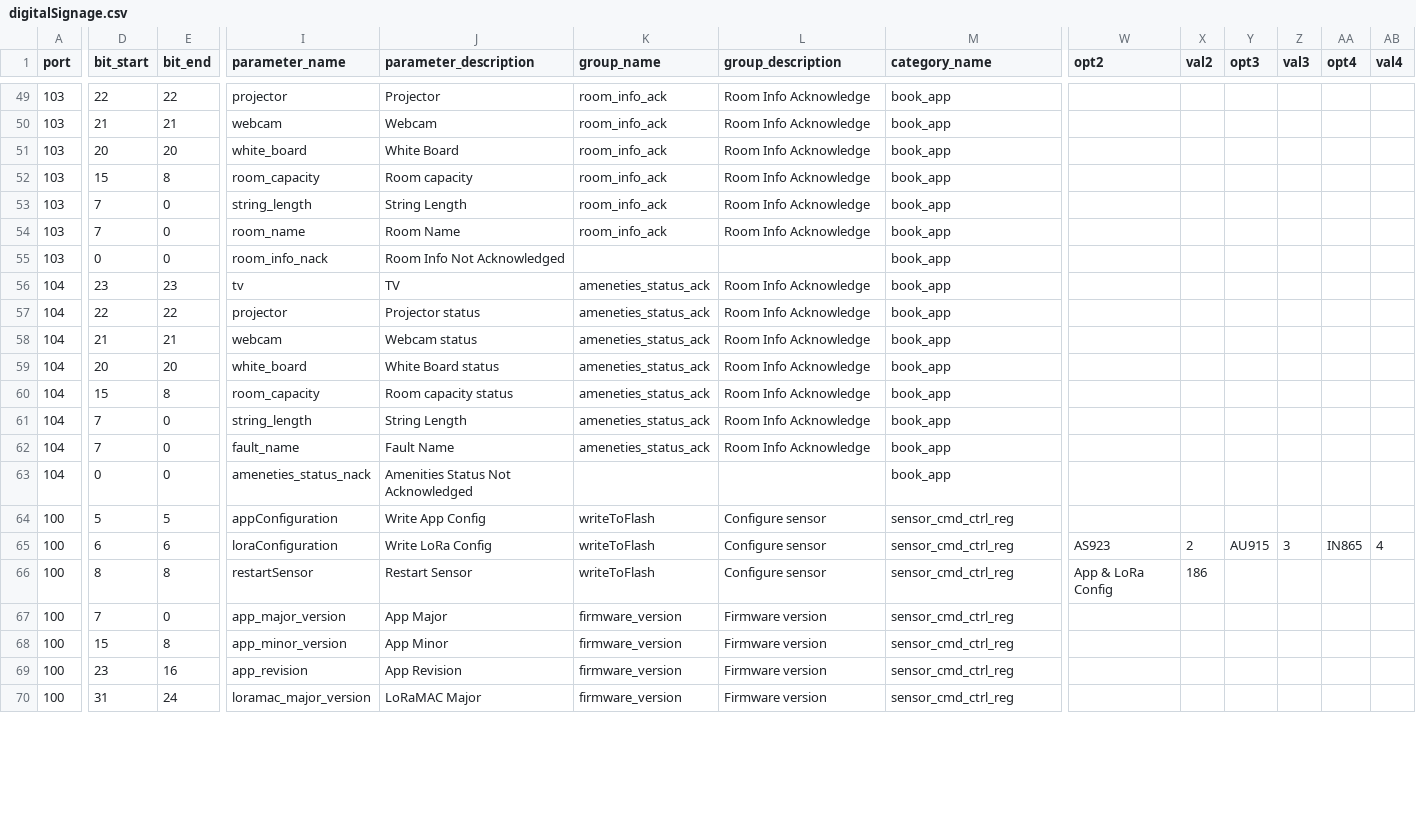
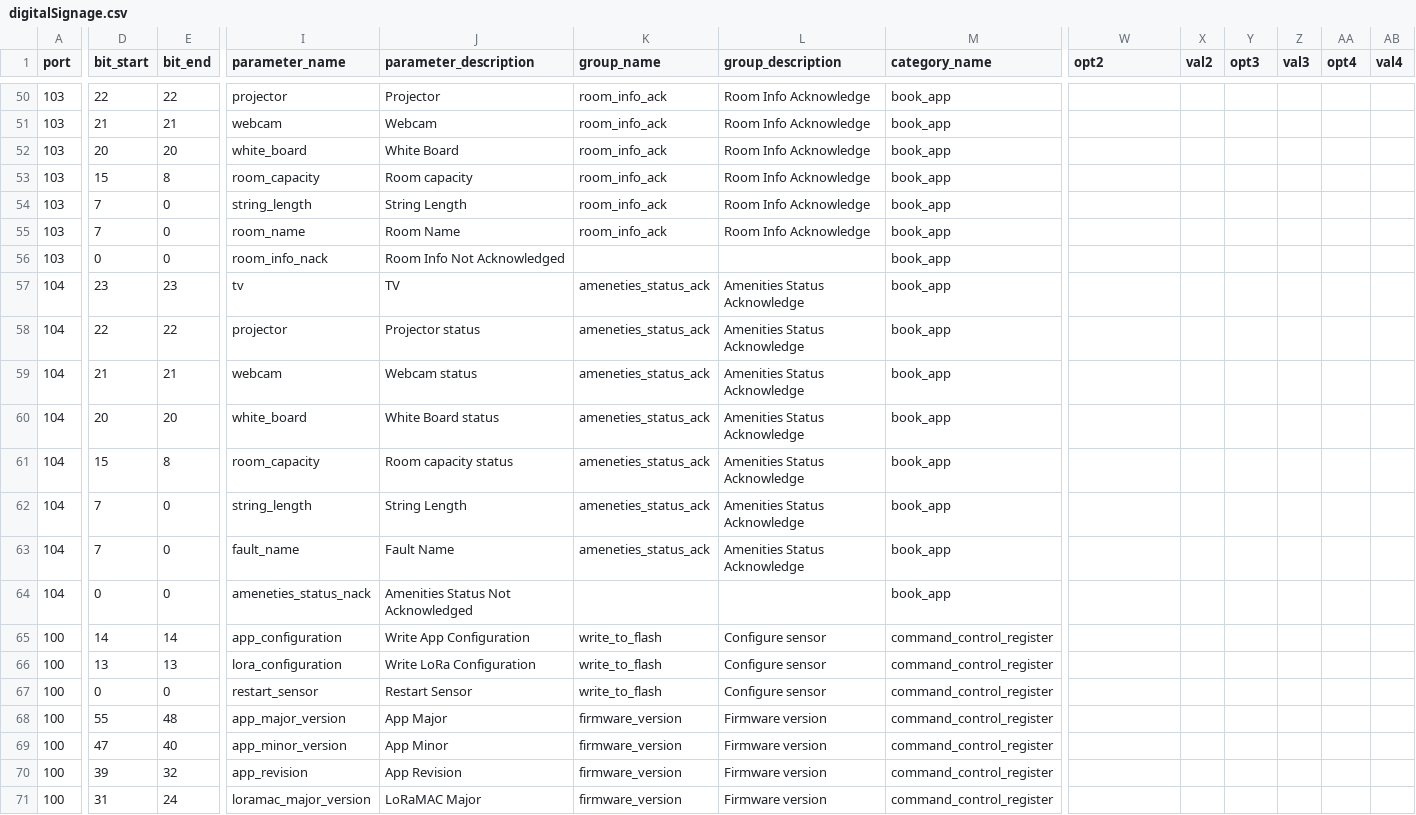
Before and after one commit to taraskuzyk/tek-sensor-config-backend-x-telia, a CSV file: resources/digitalSignage.csv, drawn as a sheet; only a part is shown, gaps mark what is left out; addresses are those after the commit; the diff covers the shown part only; the diff names each change by its address in the sheet, - before the commit and + after, or states it on an @@ line.

```diff
--- a/resources/digitalSignage.csv
+++ b/resources/digitalSignage.csv
-L57:L63 (group_description): Room Info Acknowledge
+L57:L63 (group_description): Amenities Status Acknowledge
-D65 (bit_start): 5
+D65 (bit_start): 14
-E65 (bit_end): 5
+E65 (bit_end): 14
-I65 (parameter_name): appConfiguration
+I65 (parameter_name): app_configuration
-J65 (parameter_description): Write App Config
+J65 (parameter_description): Write App Configuration
-K65:K67 (group_name): writeToFlash
+K65:K67 (group_name): write_to_flash
-M65:M71 (category_name): sensor_cmd_ctrl_reg
+M65:M71 (category_name): command_control_register
-D66 (bit_start): 6
+D66 (bit_start): 13
-E66 (bit_end): 6
+E66 (bit_end): 13
-I66 (parameter_name): loraConfiguration
+I66 (parameter_name): lora_configuration
-J66 (parameter_description): Write LoRa Config
+J66 (parameter_description): Write LoRa Configuration
-W66 (opt2): AS923
+W66 (opt2): (empty)
-X66 (val2): 2
+X66 (val2): (empty)
-Y66 (opt3): AU915
+Y66 (opt3): (empty)
-Z66 (val3): 3
+Z66 (val3): (empty)
-AA66 (opt4): IN865
+AA66 (opt4): (empty)
-AB66 (val4): 4
+AB66 (val4): (empty)
-D67 (bit_start): 8
+D67 (bit_start): 0
-E67 (bit_end): 8
+E67 (bit_end): 0
-I67 (parameter_name): restartSensor
+I67 (parameter_name): restart_sensor
-W67 (opt2): App & LoRa Config
+W67 (opt2): (empty)
-X67 (val2): 186
+X67 (val2): (empty)
-D68 (bit_start): 7
+D68 (bit_start): 55
-E68 (bit_end): 0
+E68 (bit_end): 48
-D69 (bit_start): 15
+D69 (bit_start): 47
-E69 (bit_end): 8
+E69 (bit_end): 40
-D70 (bit_start): 23
+D70 (bit_start): 39
-E70 (bit_end): 16
+E70 (bit_end): 32
```
Also changed, not shown: 1 added row and 46 edited cells elsewhere in this file, resources/acSwitch.csv, resources/agriculturalSensor.csv, 2 other files.
